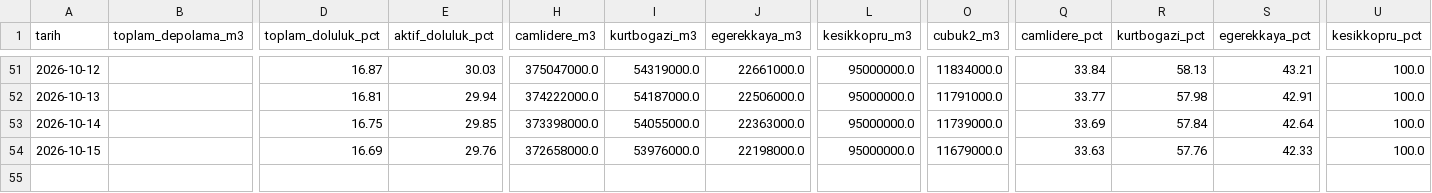
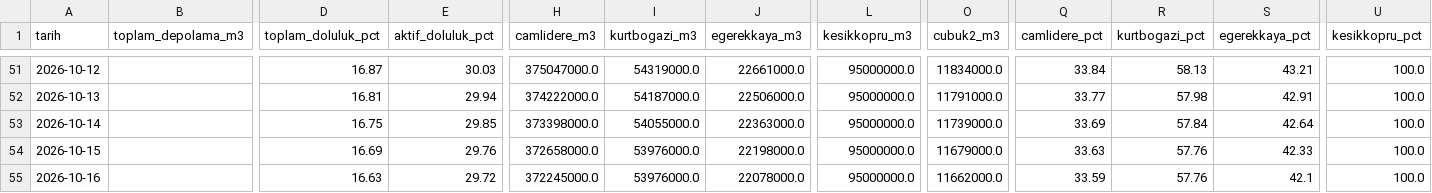
Before and after one commit to edirmit/fontevia-su-gostergesi, a CSV file: data/aski_ankara_daily.csv, drawn as a sheet; only a part is shown, gaps mark what is left out; rows hold the shown columns only; the diff names each change by its address in the sheet, - before the commit and + after, or states it on an @@ line.

```diff
--- a/data/aski_ankara_daily.csv
+++ b/data/aski_ankara_daily.csv
+row 55: 2026-10-16 |  | 16.63 | 29.72 | 372245000.0 | 53976000.0 | 22078000.0 | 95000000.0 | 11662000.0 | 33.59 | 57.76 | 42.1 | 100.0
```
Also changed, not shown: 1 other file.
